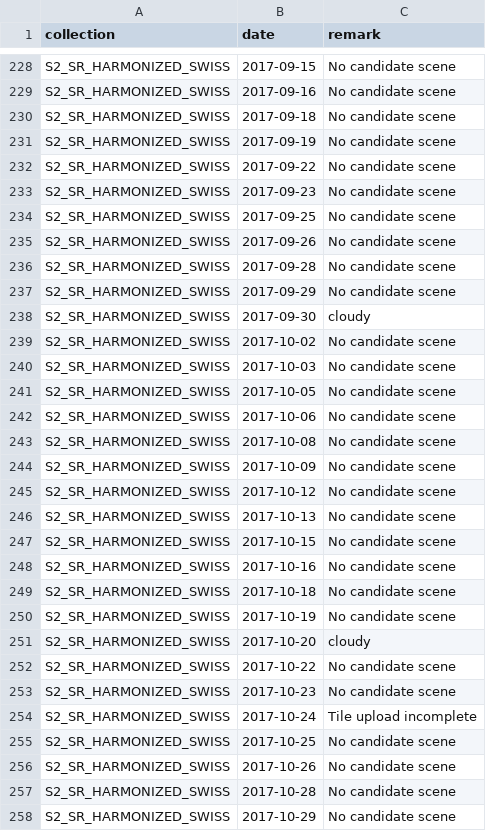
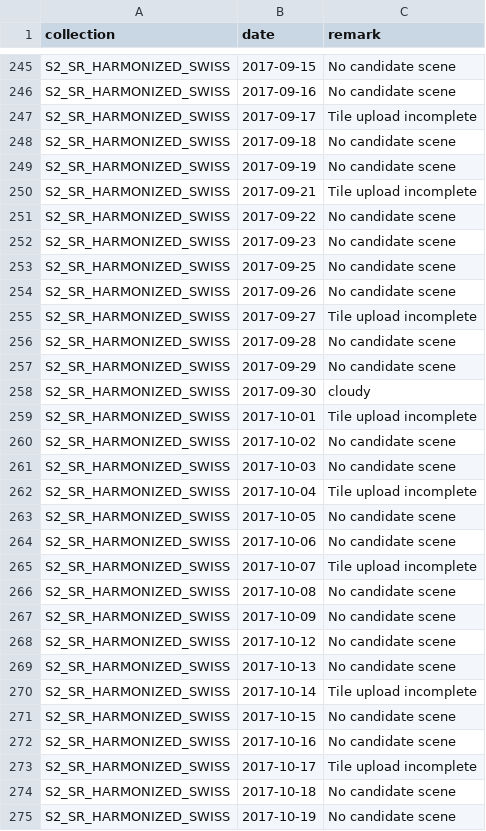
Before and after one commit to swisstopo/topo-satromo, a CSV file: tools/step0_empty_assets.csv, drawn as a sheet; only a part is shown, gaps mark what is left out; the shorter side is filled out with more unchanged rows; the diff covers the shown part only; the diff names each change by its address in the sheet, - before the commit and + after, or states it on an @@ line.

Commit message:
Update step0_empty_assets.csv
Filled in dates until 2017-10-31 wit 'Tile upload incomplete' for missing assets.

```diff
--- a/tools/step0_empty_assets.csv
+++ b/tools/step0_empty_assets.csv
+row 247: S2_SR_HARMONIZED_SWISS | 2017-09-17 | Tile upload incomplete
+row 250: S2_SR_HARMONIZED_SWISS | 2017-09-21 | Tile upload incomplete
+row 255: S2_SR_HARMONIZED_SWISS | 2017-09-27 | Tile upload incomplete
+row 259: S2_SR_HARMONIZED_SWISS | 2017-10-01 | Tile upload incomplete
+row 262: S2_SR_HARMONIZED_SWISS | 2017-10-04 | Tile upload incomplete
+row 265: S2_SR_HARMONIZED_SWISS | 2017-10-07 | Tile upload incomplete
+row 270: S2_SR_HARMONIZED_SWISS | 2017-10-14 | Tile upload incomplete
+row 273: S2_SR_HARMONIZED_SWISS | 2017-10-17 | Tile upload incomplete
```
Also changed, not shown: 20 added rows elsewhere in this file.
